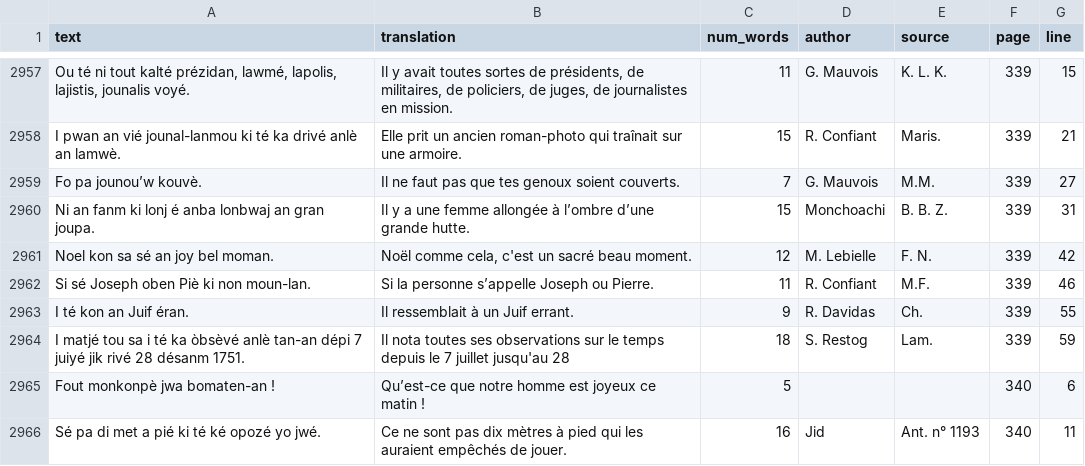
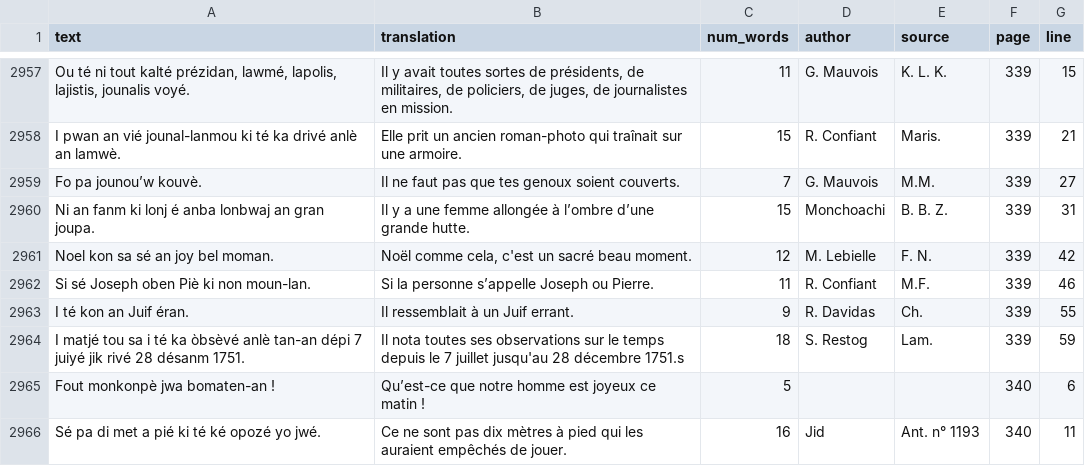
Before and after one commit to cibeah/nlp-kreyol-resources, a CSV file: datasets/dictionnaire-confiant/confiant_mqc_clean.csv, drawn as a sheet; only a part is shown, gaps mark what is left out.

Commit message:
Fix dataset + add bitexts

```diff
--- a/datasets/dictionnaire-confiant/confiant_mqc_clean.csv
+++ b/datasets/dictionnaire-confiant/confiant_mqc_clean.csv
@@ -2963,3 +2963,3 @@ Si sé Joseph oben Piè ki non moun-lan.,Si la personne s’appelle Joseph ou Pi
 I té kon an Juif éran.,Il ressemblait à un Juif errant.,9,R. Davidas,Ch.,339,55
-I matjé tou sa i té ka òbsèvé anlè tan-an dépi 7 juiyé jik rivé 28 désanm 1751.,"Il nota toutes ses observations sur le temps depuis le 7 juillet jusqu'au 28",18,S. Restog, Lam.,339,59
+I matjé tou sa i té ka òbsèvé anlè tan-an dépi 7 juiyé jik rivé 28 désanm 1751.,"Il nota toutes ses observations sur le temps depuis le 7 juillet jusqu'au 28 décembre 1751.s",18,S. Restog, Lam.,339,59
 Fout monkonpè jwa bomaten-an !,Qu’est-ce que notre homme est joyeux ce matin !,5,,,340,6
```
Also changed, not shown: 3 other files.
